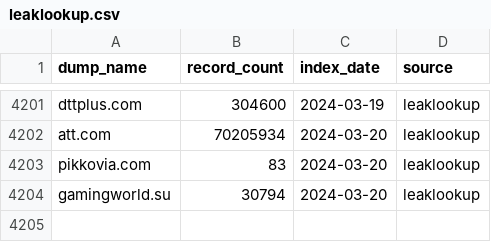
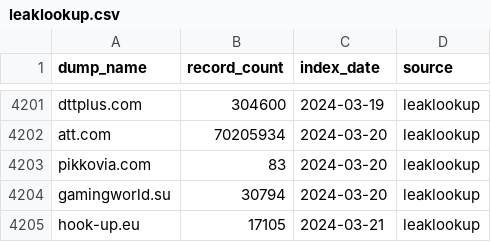
Before and after one commit to notdls/known-breaches, a CSV file: datasets/leaklookup.csv, drawn as a sheet; only a part is shown, gaps mark what is left out.

Commit message:
Dataset Update 03/22/24

```diff
--- a/datasets/leaklookup.csv
+++ b/datasets/leaklookup.csv
@@ -4204 +4204,2 @@ pikkovia.com,83,2024-03-20,leaklookup
 gamingworld.su,30794,2024-03-20,leaklookup
+hook-up.eu,17105,2024-03-21,leaklookup
```
Also changed, not shown: 2 other files.
